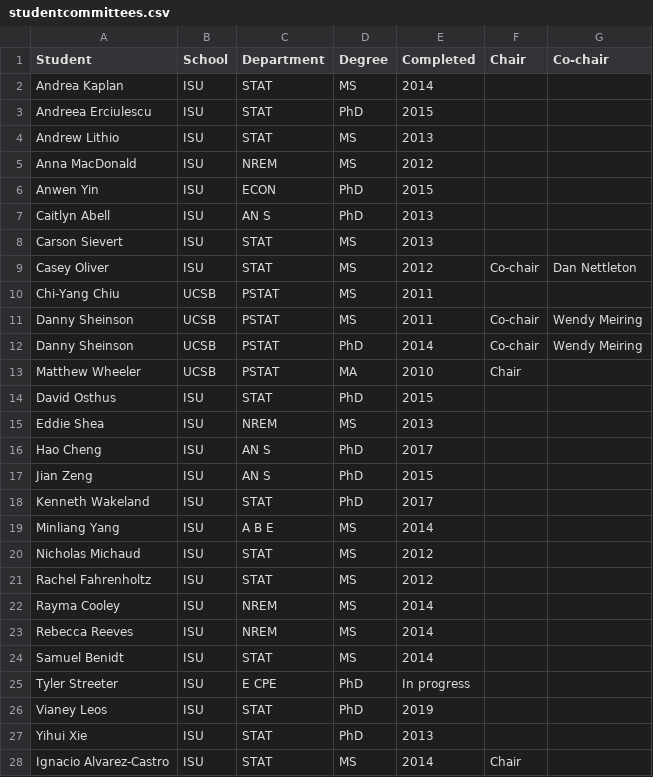
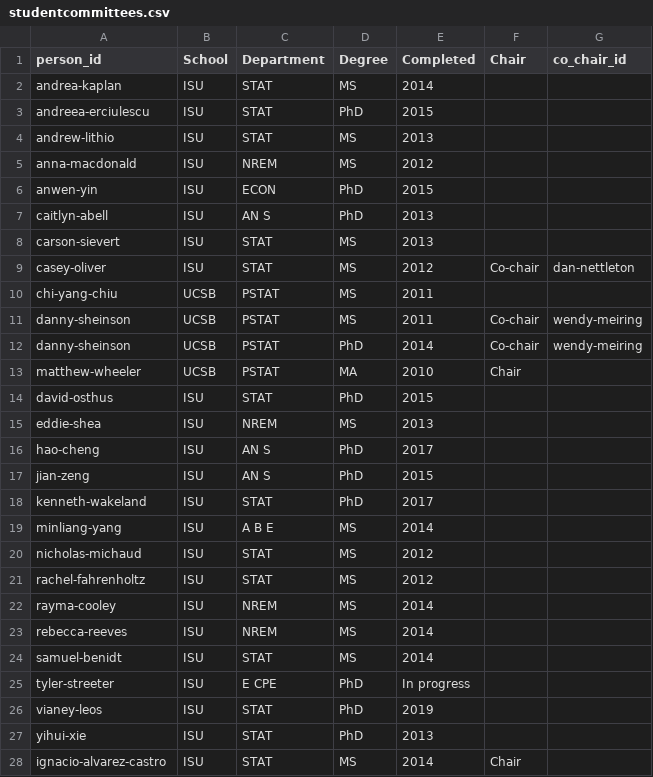
Before and after one commit to jarad/cv, a CSV file: studentcommittees.csv, drawn as a sheet; only a part is shown; the diff covers the shown part only.

```diff
--- a/studentcommittees.csv
+++ b/studentcommittees.csv
@@ -1,28 +1,28 @@
-Student,School,Department,Degree,Completed,Chair,Co-chair
-Andrea Kaplan,ISU,STAT,MS,2014,,
-Andreea Erciulescu,ISU,STAT,PhD,2015,,
-Andrew Lithio,ISU,STAT,MS,2013,,
-Anna MacDonald,ISU,NREM,MS,2012,,
-Anwen Yin,ISU,ECON,PhD,2015,,
-Caitlyn Abell,ISU,AN S,PhD,2013,,
-Carson Sievert,ISU,STAT,MS,2013,,
-Casey Oliver,ISU,STAT,MS,2012,Co-chair,Dan Nettleton
-Chi-Yang Chiu,UCSB,PSTAT,MS,2011,,
-Danny Sheinson,UCSB,PSTAT,MS,2011,Co-chair,Wendy Meiring
-Danny Sheinson,UCSB,PSTAT,PhD,2014,Co-chair,Wendy Meiring
-Matthew Wheeler,UCSB,PSTAT,MA,2010,Chair,
-David Osthus,ISU,STAT,PhD,2015,,
-Eddie Shea,ISU,NREM,MS,2013,,
-Hao Cheng,ISU,AN S,PhD,2017,,
-Jian Zeng,ISU,AN S,PhD,2015,,
-Kenneth Wakeland,ISU,STAT,PhD,2017,,
-Minliang Yang,ISU,A B E,MS,2014,,
-Nicholas Michaud,ISU,STAT,MS,2012,,
-Rachel Fahrenholtz,ISU,STAT,MS,2012,,
-Rayma Cooley,ISU,NREM,MS,2014,,
-Rebecca Reeves,ISU,NREM,MS,2014,,
-Samuel Benidt,ISU,STAT,MS,2014,,
-Tyler Streeter,ISU,E CPE,PhD,In progress,,
-Vianey Leos,ISU,STAT,PhD,2019,,
-Yihui Xie,ISU,STAT,PhD,2013,,
-Ignacio Alvarez-Castro,ISU,STAT,MS,2014,Chair,
+person_id,School,Department,Degree,Completed,Chair,co_chair_id
+andrea-kaplan,ISU,STAT,MS,2014,,
+andreea-erciulescu,ISU,STAT,PhD,2015,,
+andrew-lithio,ISU,STAT,MS,2013,,
+anna-macdonald,ISU,NREM,MS,2012,,
+anwen-yin,ISU,ECON,PhD,2015,,
+caitlyn-abell,ISU,AN S,PhD,2013,,
+carson-sievert,ISU,STAT,MS,2013,,
+casey-oliver,ISU,STAT,MS,2012,Co-chair,dan-nettleton
+chi-yang-chiu,UCSB,PSTAT,MS,2011,,
+danny-sheinson,UCSB,PSTAT,MS,2011,Co-chair,wendy-meiring
+danny-sheinson,UCSB,PSTAT,PhD,2014,Co-chair,wendy-meiring
+matthew-wheeler,UCSB,PSTAT,MA,2010,Chair,
+david-osthus,ISU,STAT,PhD,2015,,
+eddie-shea,ISU,NREM,MS,2013,,
+hao-cheng,ISU,AN S,PhD,2017,,
+jian-zeng,ISU,AN S,PhD,2015,,
+kenneth-wakeland,ISU,STAT,PhD,2017,,
+minliang-yang,ISU,A B E,MS,2014,,
+nicholas-michaud,ISU,STAT,MS,2012,,
+rachel-fahrenholtz,ISU,STAT,MS,2012,,
+rayma-cooley,ISU,NREM,MS,2014,,
+rebecca-reeves,ISU,NREM,MS,2014,,
+samuel-benidt,ISU,STAT,MS,2014,,
+tyler-streeter,ISU,E CPE,PhD,In progress,,
+vianey-leos,ISU,STAT,PhD,2019,,
+yihui-xie,ISU,STAT,PhD,2013,,
+ignacio-alvarez-castro,ISU,STAT,MS,2014,Chair,
```
Also changed, not shown: 100 edited cells elsewhere in this file, 1 other file.
